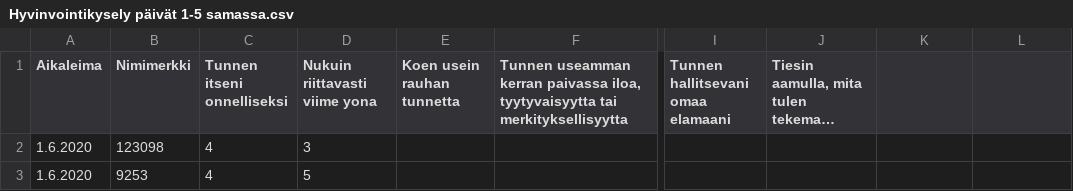
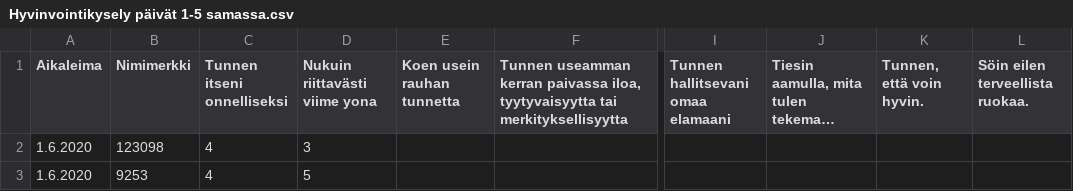
Before and after one commit to EsaLoh/HyTe_koulutus, a CSV file: Hyvinvointikysely päivät 1-5 samassa.csv, drawn as a sheet; only a part is shown, gaps mark what is left out; long unchanged cells end in …; the diff names each change by its address in the sheet, - before the commit and + after, or states it on an @@ line.

```diff
--- a/Hyvinvointikysely päivät 1-5 samassa.csv
+++ b/Hyvinvointikysely päivät 1-5 samassa.csv
-D1: Nukuin riittavasti viime yona
+D1: Nukuin riittavästi viime yona
-K1: (empty)
+K1: Tunnen, että voin hyvin.
-L1: (empty)
+L1: Söin eilen terveellista ruokaa.
```
Also changed, not shown: 2 other files.
